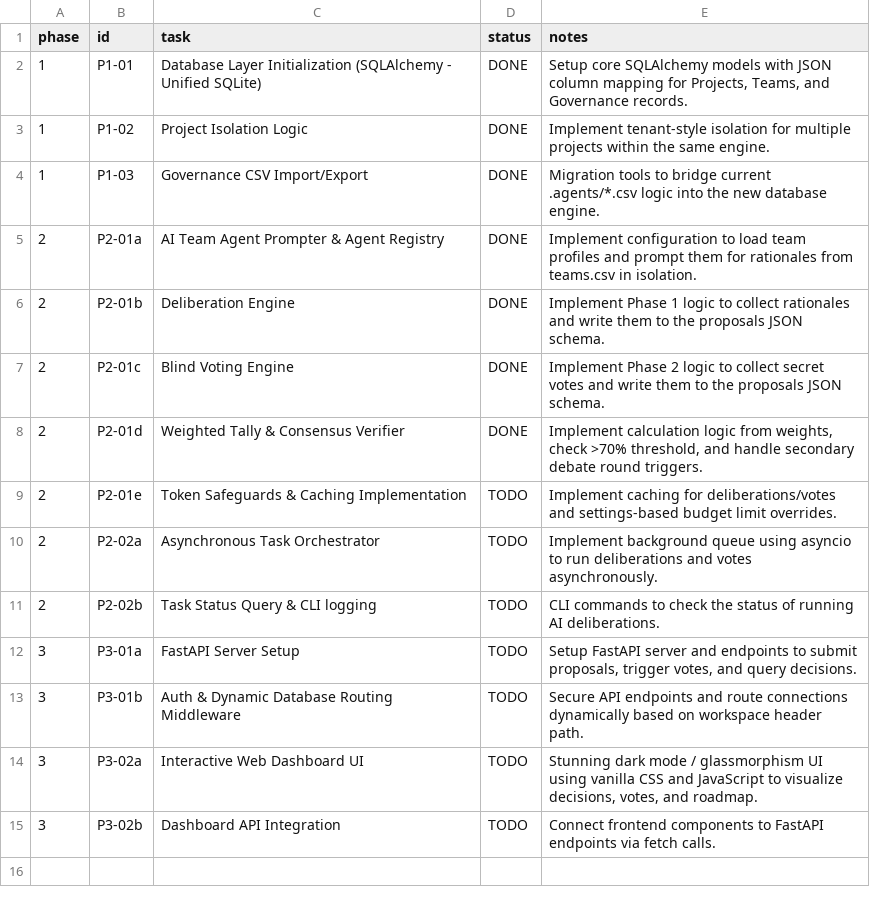
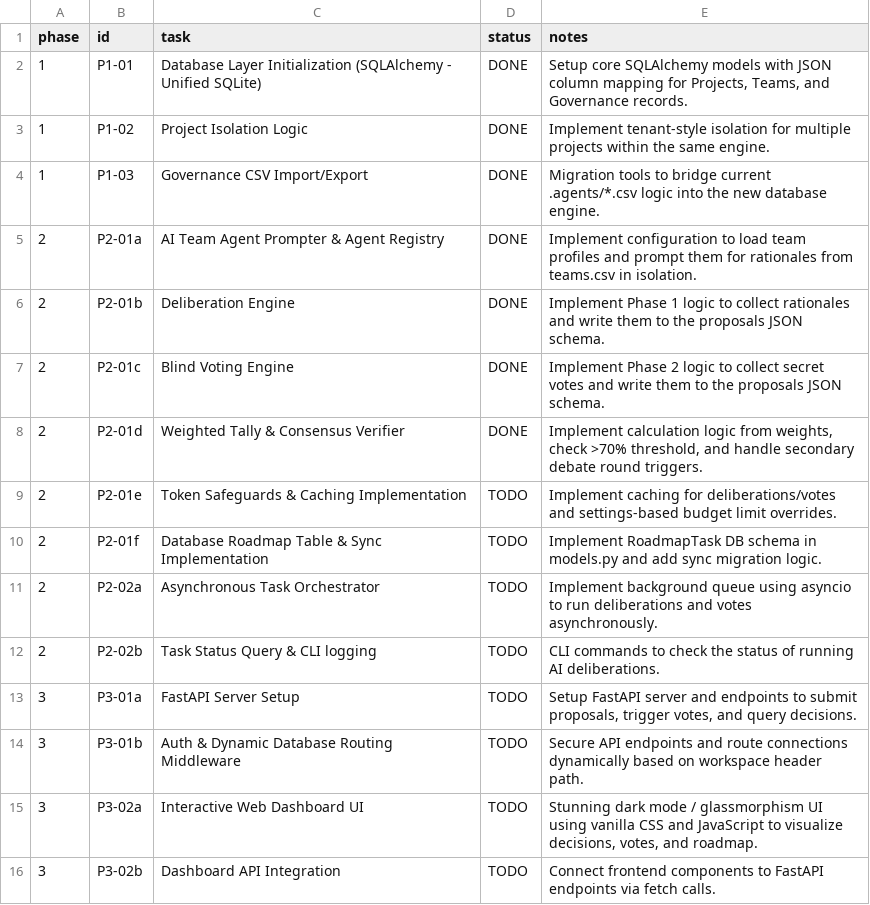
Before and after one commit to suli-g/council-manager, a CSV file: .agents/roadmap.csv, drawn as a sheet; the diff names each change by its address in the sheet, - before the commit and + after, or states it on an @@ line.

Commit message:
gov: document DEC-074 interactive vote for roadmap table implementation

```diff
--- a/.agents/roadmap.csv
+++ b/.agents/roadmap.csv
+row 10: 2 | P2-01f | Database Roadmap Table & Sync Implementation | TODO | Implement RoadmapTask DB schema in models.py and add sync migration logic.
```
Also changed, not shown: .agents/alternatives.csv, .agents/decisions.csv, 2 other files.
